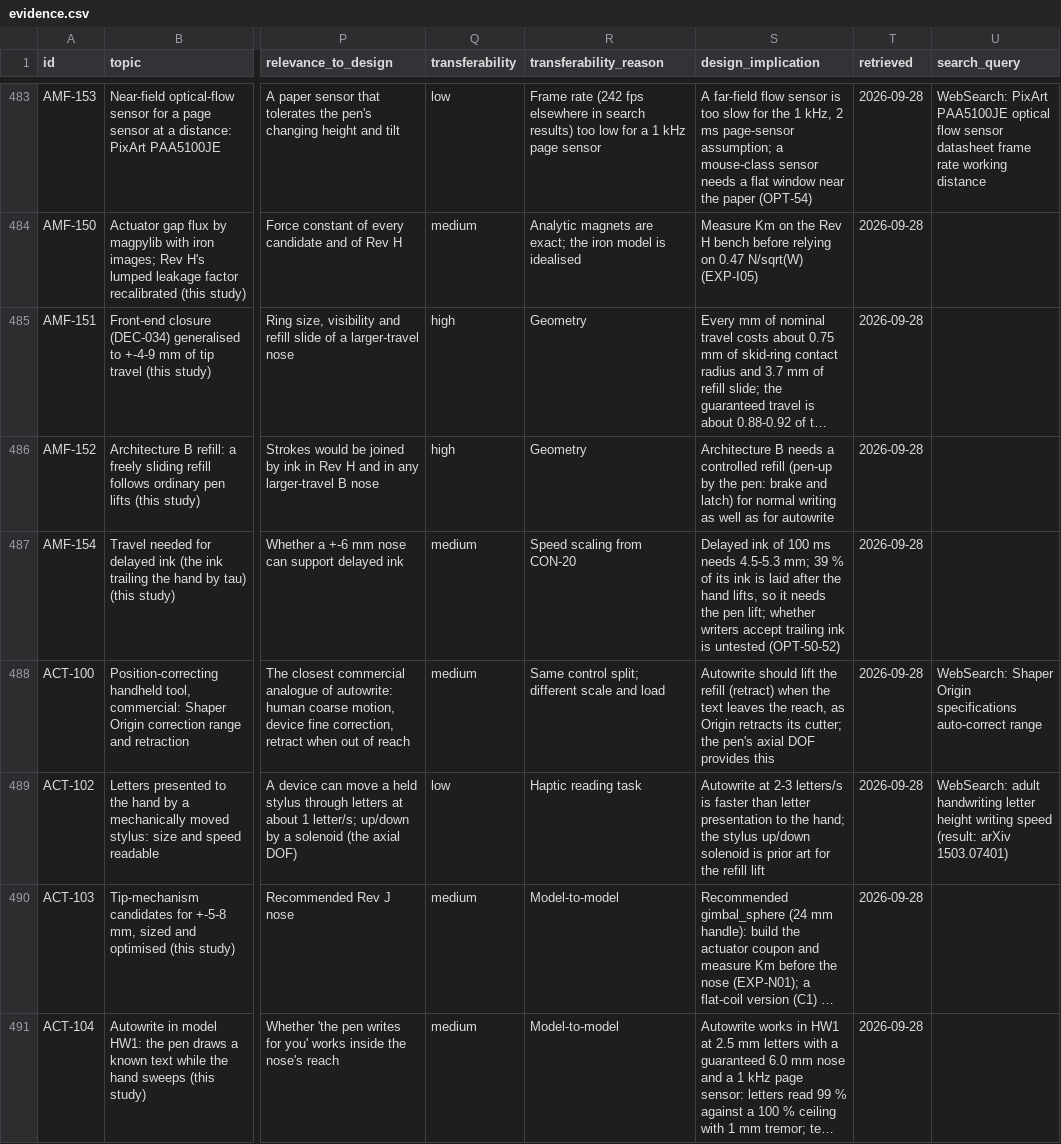
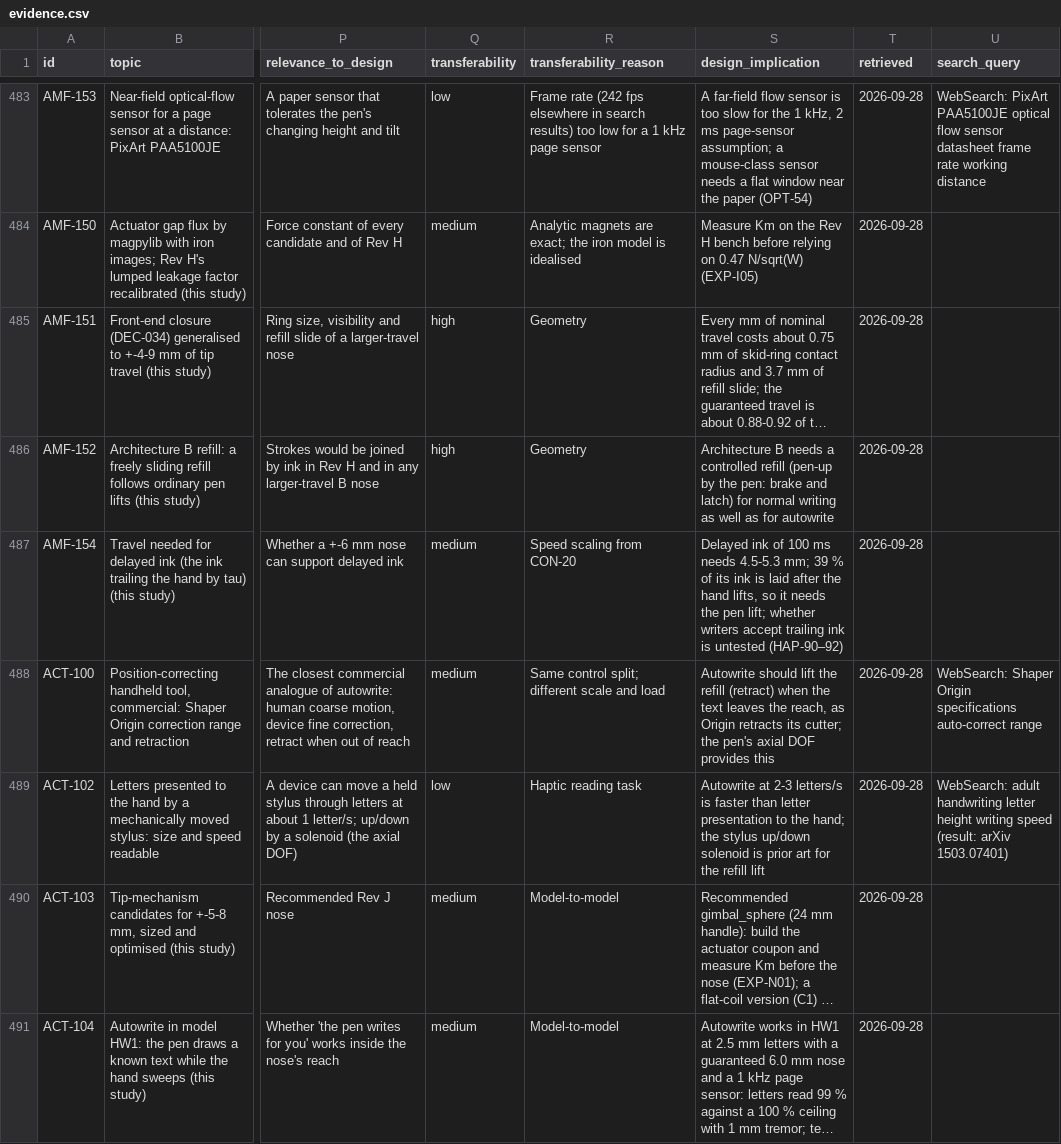
Before and after one commit to adambickerdike/Stabilisation_Pen, a CSV file: docs/evidence.csv, drawn as a sheet; only a part is shown, gaps mark what is left out; long unchanged cells end in …; the diff covers the shown part only; the diff names each change by its address in the sheet, - before the commit and + after, or states it on an @@ line.

```diff
--- a/docs/evidence.csv
+++ b/docs/evidence.csv
-S487 (design_implication): …is untested (OPT-50-52)
+S487 (design_implication): …is untested (HAP-90–92)
```
Also changed, not shown: 3 removed rows elsewhere in this file, results/nose2/evidence_rows.csv, validation/acceptance_criteria.csv, 5 other files.
